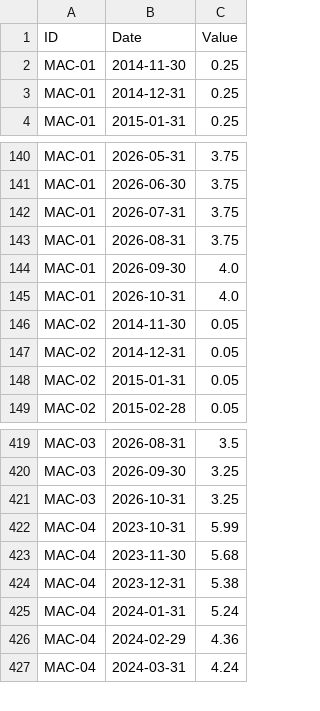
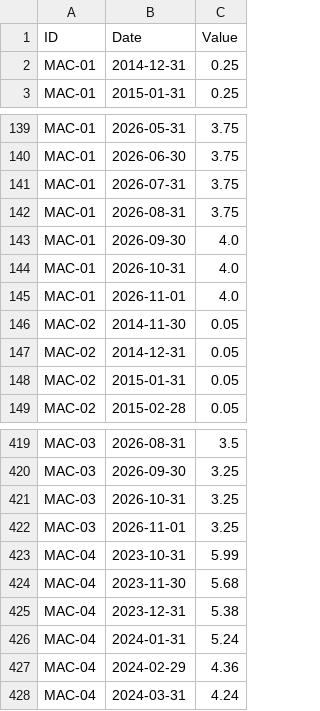
Before and after one commit to benbaichmankass/sustainable-finance-venture, a CSV file: data/macro-history.csv, drawn as a sheet; only a part is shown, gaps mark what is left out; removed rows and columns are numbered as before the commit, all else as after; the diff names each change by its address in the sheet, - before the commit and + after, or states it on an @@ line.

```diff
--- a/data/macro-history.csv
+++ b/data/macro-history.csv
-row 2: MAC-01 | 2014-11-30 | 0.25
+row 145: MAC-01 | 2026-11-01 | 4.0
+row 422: MAC-03 | 2026-11-01 | 3.25
```
Also changed, not shown: data/macro-snapshot.csv.
